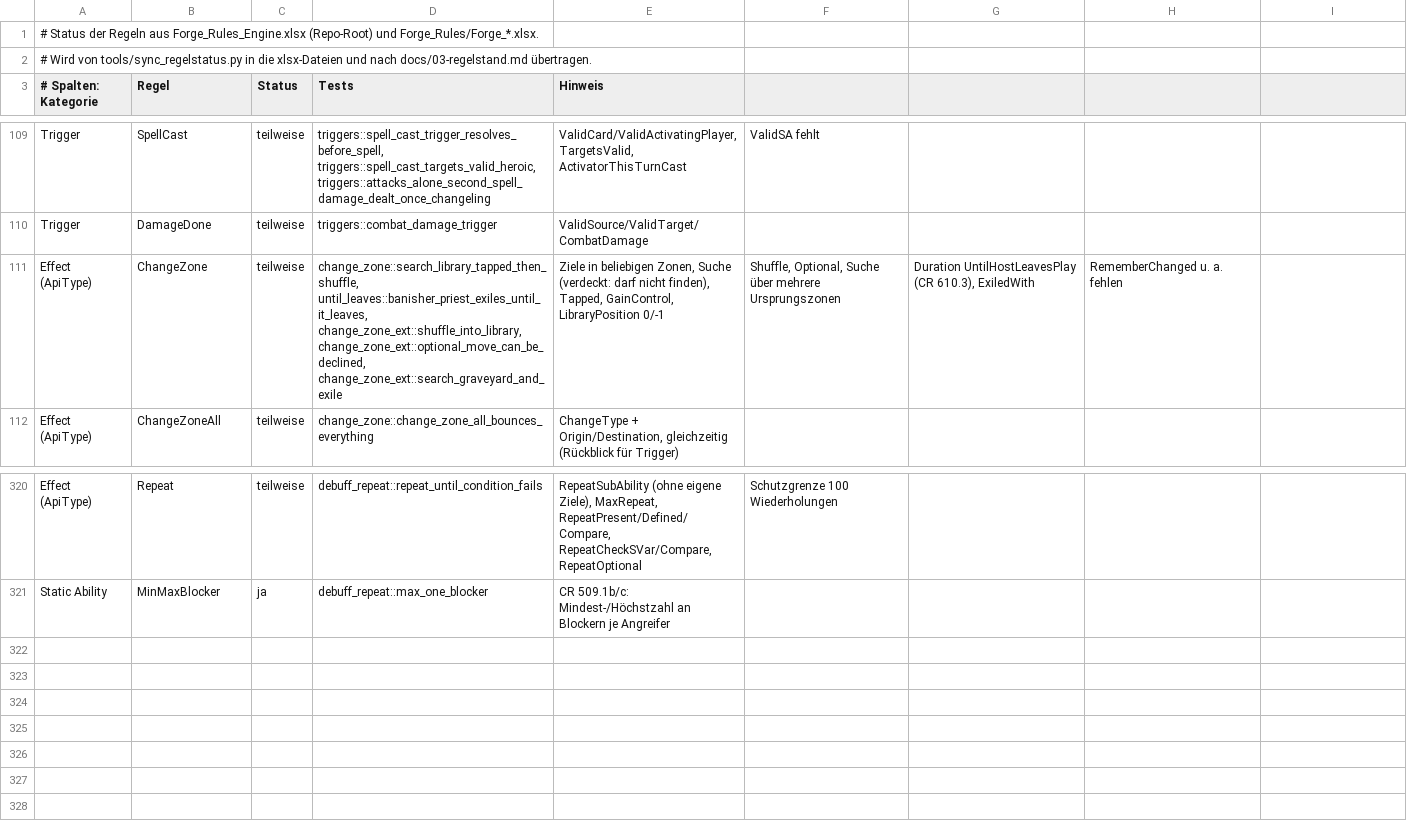
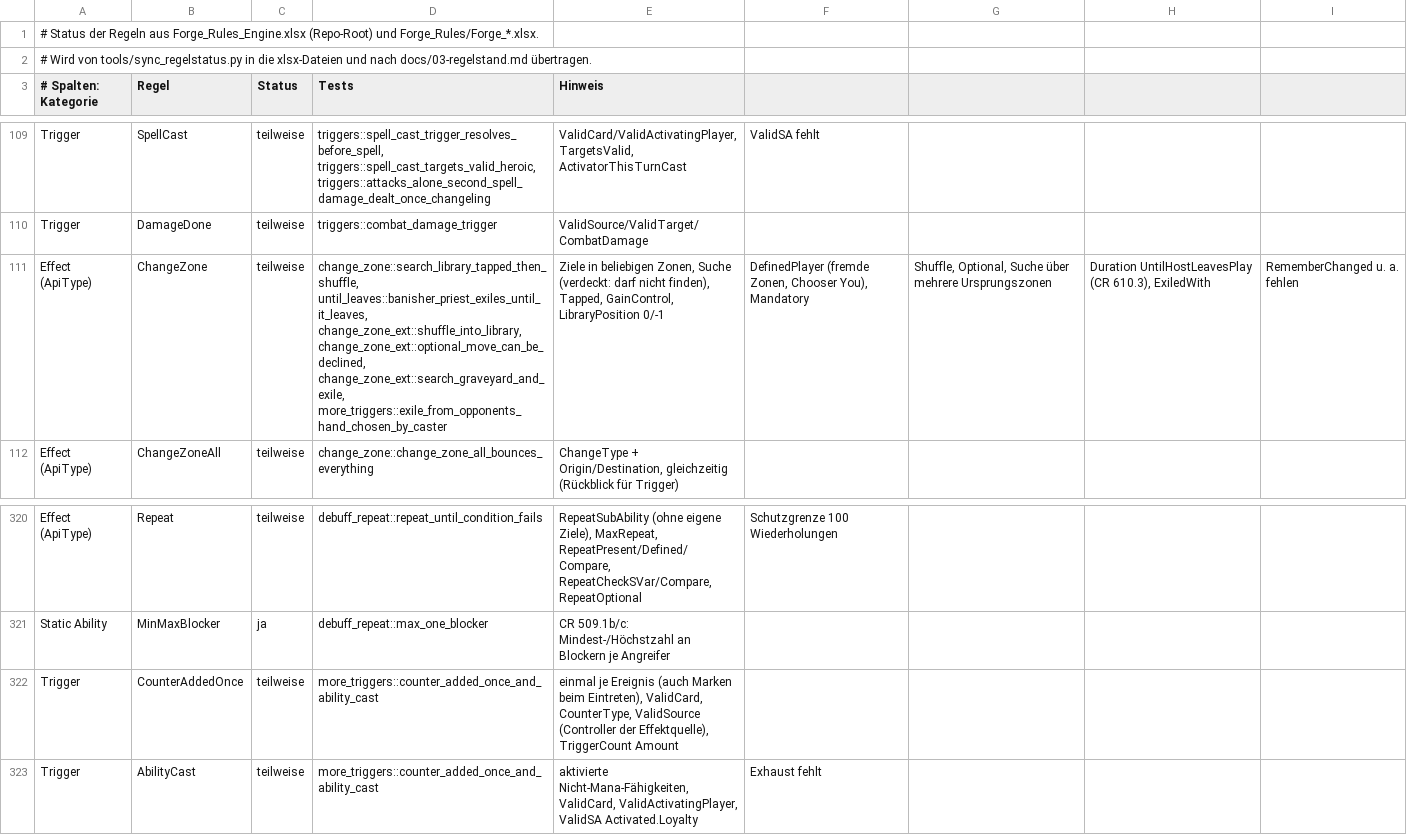
Before and after one commit to wowseer/forge-rules-rs, a CSV file: tools/regelstatus.csv, drawn as a sheet; only a part is shown, gaps mark what is left out; the diff names each change by its address in the sheet, - before the commit and + after, or states it on an @@ line.

```diff
--- a/tools/regelstatus.csv
+++ b/tools/regelstatus.csv
-D111 (Tests): …change_zone_ext::shuffle_into_library, change_zone_ext::optional_move_can_be_declined, change_zone_ext::search_graveyard_and_exile
+D111 (Tests): …change_zone_ext::shuffle_into_library, change_zone_ext::optional_move_can_be_declined, change_zone_ext::search_graveyard_and_exile, more_triggers::exile_from_opponents_hand_chosen_by_caster
-F111: Shuffle, Optional, Suche über mehrere Ursprungszonen
+F111: DefinedPlayer (fremde Zonen, Chooser You), Mandatory
-G111: Duration UntilHostLeavesPlay (CR 610.3), ExiledWith
+G111: Shuffle, Optional, Suche über mehrere Ursprungszonen
-H111: RememberChanged u. a. fehlen
+H111: Duration UntilHostLeavesPlay (CR 610.3), ExiledWith
-I111: (empty)
+I111: RememberChanged u. a. fehlen
+row 322: Trigger | CounterAddedOnce | teilweise | more_triggers::counter_added_once_and_ability_cast | einmal je Ereignis (auch Marken beim Eintreten), ValidCard, CounterType, ValidSource (Controller der Effektquelle), TriggerCount Amount
+row 323: Trigger | AbilityCast | teilweise | more_triggers::counter_added_once_and_ability_cast | aktivierte Nicht-Mana-Fähigkeiten, ValidCard, ValidActivatingPlayer, ValidSA Activated.Loyalty | Exhaust fehlt
```
Also changed, not shown: 9 other files.
